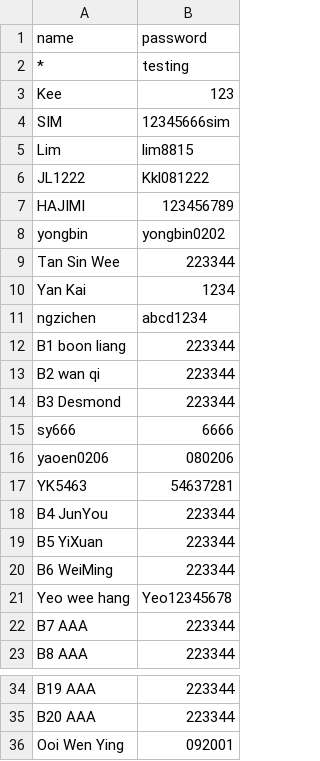
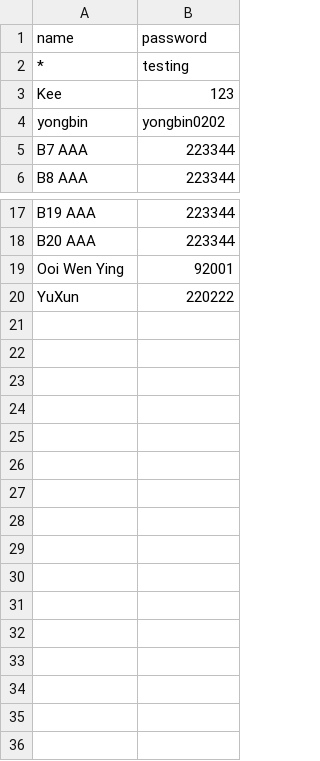
Before and after one commit to nobody0619/SPM-SC, a CSV file: Passwords.csv, drawn as a sheet; only a part is shown, gaps mark what is left out.

Commit message:
Add files via upload

```diff
--- a/Passwords.csv
+++ b/Passwords.csv
@@ -3,20 +3,3 @@ name,password
 Kee,123
-SIM,12345666sim
-Lim,lim8815
-JL1222,Kkl081222
-HAJIMI,123456789
 yongbin,yongbin0202
-Tan Sin Wee,223344
-Yan Kai,1234
-ngzichen,abcd1234
-B1 boon liang,223344
-B2 wan qi,223344
-B3 Desmond,223344
-sy666,6666
-yaoen0206,080206
-YK5463,54637281
-B4 JunYou,223344
-B5 YiXuan,223344
-B6 WeiMing,223344
-Yeo wee hang,Yeo12345678
 B7 AAA,223344
@@ -35,2 +18,3 @@ B19 AAA,223344
 B20 AAA,223344
-Ooi Wen Ying,092001
+Ooi Wen Ying,92001
+YuXun,220222
```
